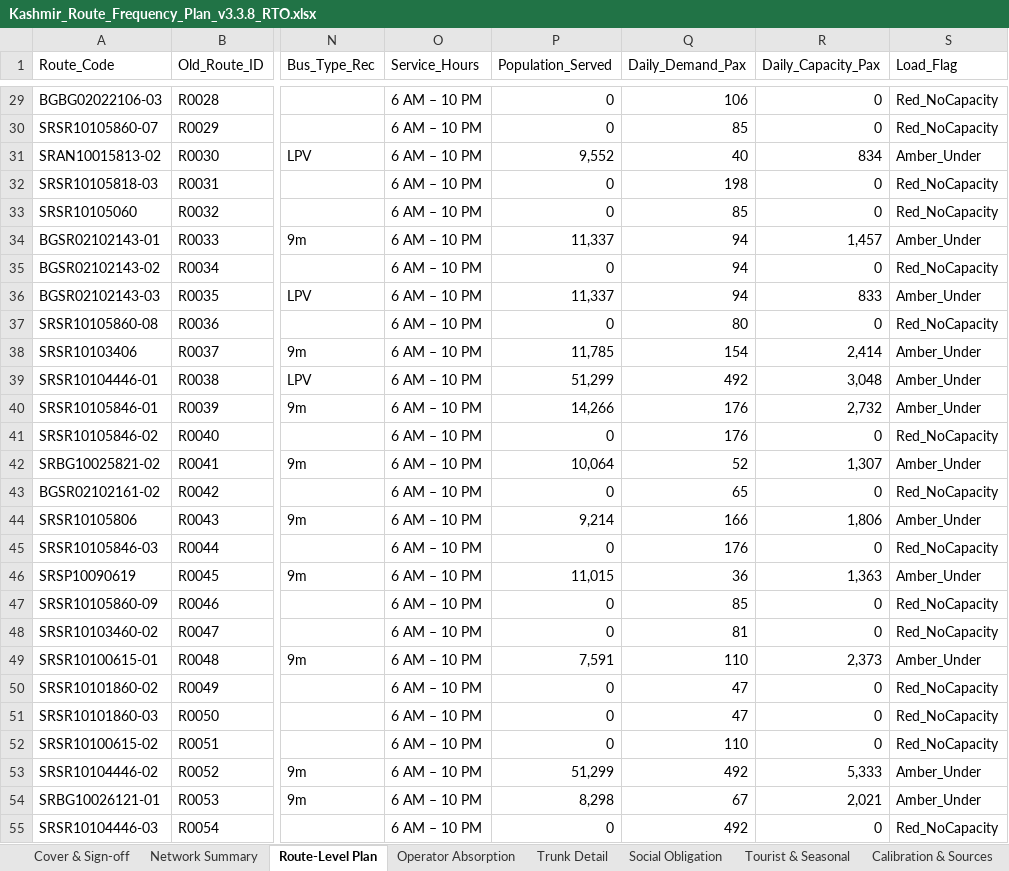
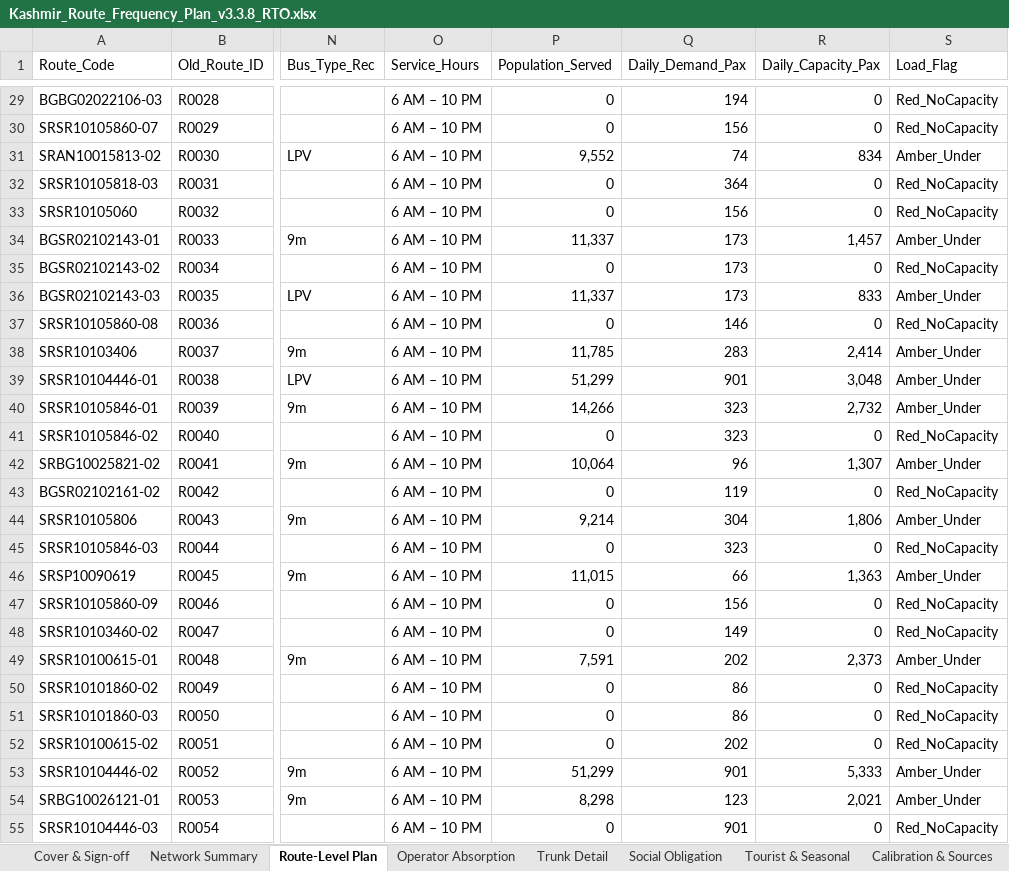
Before and after one commit to GrostesqueChip/bus-sathi-dashboard, an Excel workbook: public/route-rationalization-kashmir/Kashmir_Route_Frequency_Plan_v3.3.8_RTO.xlsx, sheet Route-Level Plan, drawn as a sheet; only a part is shown, gaps mark what is left out; values as stored, in another font and other column widths than the file's, no cell formats; the diff covers the shown part only; the diff names each change by its address in the sheet, - before the commit and + after, or states it on an @@ line.

```diff
--- a/public/route-rationalization-kashmir/Kashmir_Route_Frequency_Plan_v3.3.8_RTO.xlsx (sheet Route-Level Plan)
+++ b/public/route-rationalization-kashmir/Kashmir_Route_Frequency_Plan_v3.3.8_RTO.xlsx (sheet Route-Level Plan)
-Q29 (Daily_Demand_Pax): 106
+Q29 (Daily_Demand_Pax): 194
-Q30 (Daily_Demand_Pax): 85
+Q30 (Daily_Demand_Pax): 156
-Q31 (Daily_Demand_Pax): 40
+Q31 (Daily_Demand_Pax): 74
-Q32 (Daily_Demand_Pax): 198
+Q32 (Daily_Demand_Pax): 364
-Q33 (Daily_Demand_Pax): 85
+Q33 (Daily_Demand_Pax): 156
-Q34:Q36 (Daily_Demand_Pax): 94
+Q34:Q36 (Daily_Demand_Pax): 173
-Q37 (Daily_Demand_Pax): 80
+Q37 (Daily_Demand_Pax): 146
-Q38 (Daily_Demand_Pax): 154
+Q38 (Daily_Demand_Pax): 283
-Q39 (Daily_Demand_Pax): 492
+Q39 (Daily_Demand_Pax): 901
-Q40:Q41 (Daily_Demand_Pax): 176
+Q40:Q41 (Daily_Demand_Pax): 323
-Q42 (Daily_Demand_Pax): 52
+Q42 (Daily_Demand_Pax): 96
-Q43 (Daily_Demand_Pax): 65
+Q43 (Daily_Demand_Pax): 119
-Q44 (Daily_Demand_Pax): 166
+Q44 (Daily_Demand_Pax): 304
-Q45 (Daily_Demand_Pax): 176
+Q45 (Daily_Demand_Pax): 323
-Q46 (Daily_Demand_Pax): 36
+Q46 (Daily_Demand_Pax): 66
-Q47 (Daily_Demand_Pax): 85
+Q47 (Daily_Demand_Pax): 156
-Q48 (Daily_Demand_Pax): 81
+Q48 (Daily_Demand_Pax): 149
-Q49 (Daily_Demand_Pax): 110
+Q49 (Daily_Demand_Pax): 202
-Q50:Q51 (Daily_Demand_Pax): 47
+Q50:Q51 (Daily_Demand_Pax): 86
-Q52 (Daily_Demand_Pax): 110
+Q52 (Daily_Demand_Pax): 202
-Q53 (Daily_Demand_Pax): 492
+Q53 (Daily_Demand_Pax): 901
-Q54 (Daily_Demand_Pax): 67
+Q54 (Daily_Demand_Pax): 123
-Q55 (Daily_Demand_Pax): 492
+Q55 (Daily_Demand_Pax): 901
```
Also changed, not shown: 406 edited cells elsewhere in this sheet, cell formats, public/route-rationalization-kashmir/Kashmir_Route_Frequency_Plan_v3.3.8_RTO_Pretty.xlsx, public/route-rationalization-kashmir/Kashmir_Route_Frequency_Plan_v3.xlsx, 7 other files.
